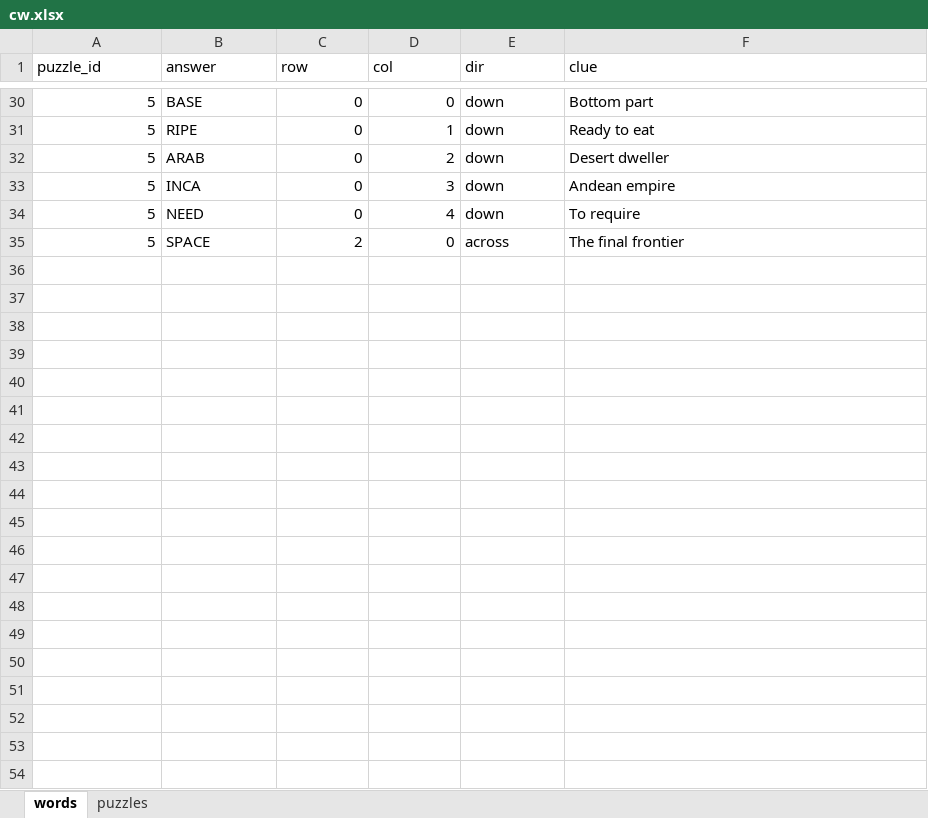
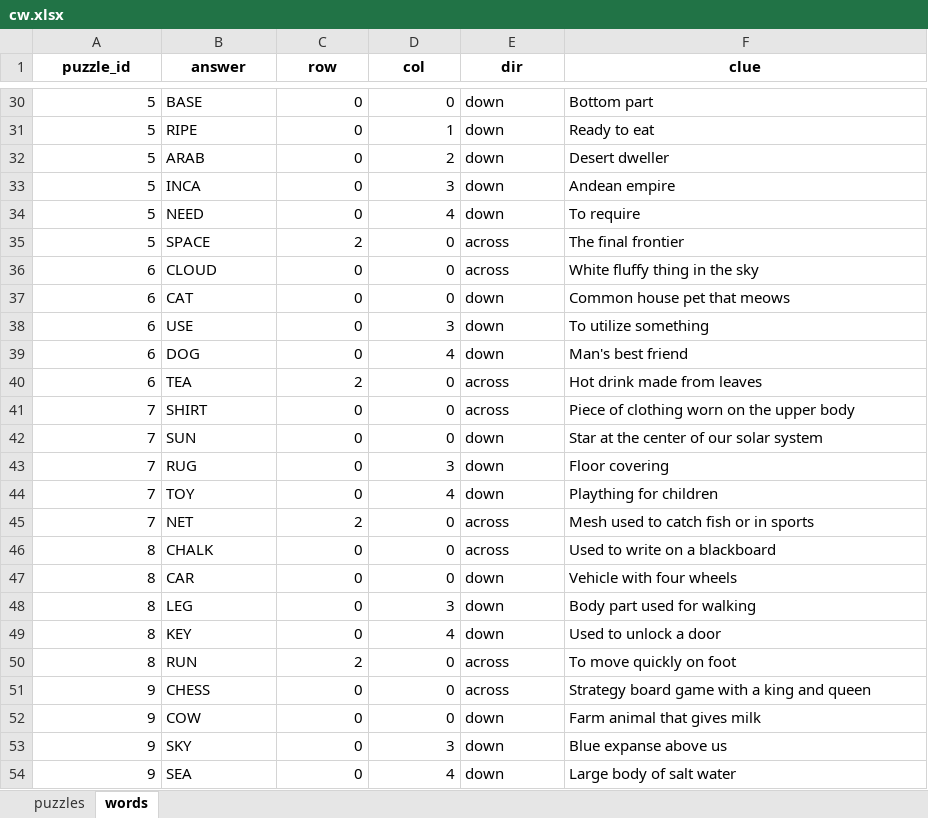
Before and after one commit to statmania/statmania.github.io, an Excel workbook: games/cross-word/cw.xlsx, sheet words, drawn as a sheet; only a part is shown, gaps mark what is left out; values as stored, in another font and other column widths than the file's, no borders; the diff covers the shown part only; the diff names each change by its address in the sheet, - before the commit and + after, or states it on an @@ line.

```diff
--- a/games/cross-word/cw.xlsx (sheet words)
+++ b/games/cross-word/cw.xlsx (sheet words)
@@ sheet tab order changed: puzzles | words @@
@@ A1:F1 bold: off → on, alignment: left → center @@
+row 36: 6 | CLOUD | 0 | 0 | across | White fluffy thing in the sky
+row 37: 6 | CAT | 0 | 0 | down | Common house pet that meows
+row 38: 6 | USE | 0 | 3 | down | To utilize something
+row 39: 6 | DOG | 0 | 4 | down | Man's best friend
+row 40: 6 | TEA | 2 | 0 | across | Hot drink made from leaves
+row 41: 7 | SHIRT | 0 | 0 | across | Piece of clothing worn on the upper body
+row 42: 7 | SUN | 0 | 0 | down | Star at the center of our solar system
+row 43: 7 | RUG | 0 | 3 | down | Floor covering
+row 44: 7 | TOY | 0 | 4 | down | Plaything for children
+row 45: 7 | NET | 2 | 0 | across | Mesh used to catch fish or in sports
+row 46: 8 | CHALK | 0 | 0 | across | Used to write on a blackboard
+row 47: 8 | CAR | 0 | 0 | down | Vehicle with four wheels
+row 48: 8 | LEG | 0 | 3 | down | Body part used for walking
+row 49: 8 | KEY | 0 | 4 | down | Used to unlock a door
+row 50: 8 | RUN | 2 | 0 | across | To move quickly on foot
+row 51: 9 | CHESS | 0 | 0 | across | Strategy board game with a king and queen
+row 52: 9 | COW | 0 | 0 | down | Farm animal that gives milk
+row 53: 9 | SKY | 0 | 3 | down | Blue expanse above us
+row 54: 9 | SEA | 0 | 4 | down | Large body of salt water
```
Also changed, not shown: 81 added rows elsewhere in this sheet, sheet puzzles, 2 other files.
